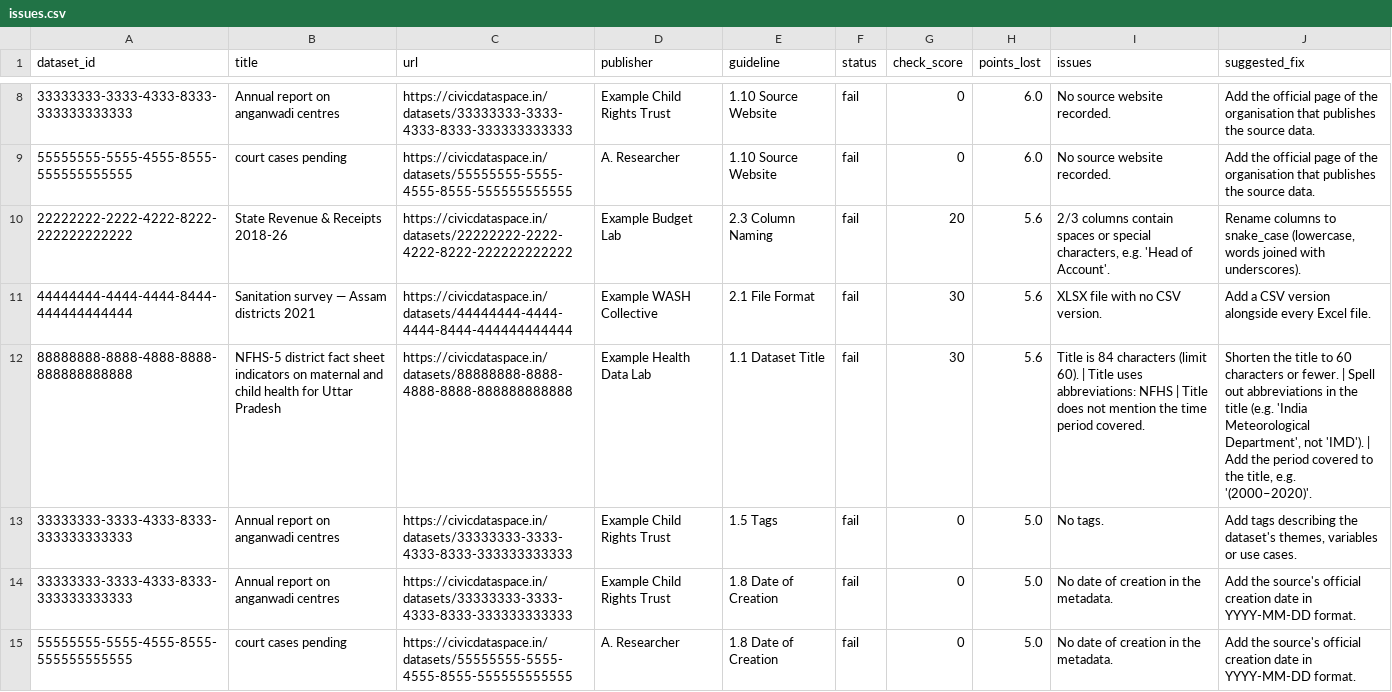
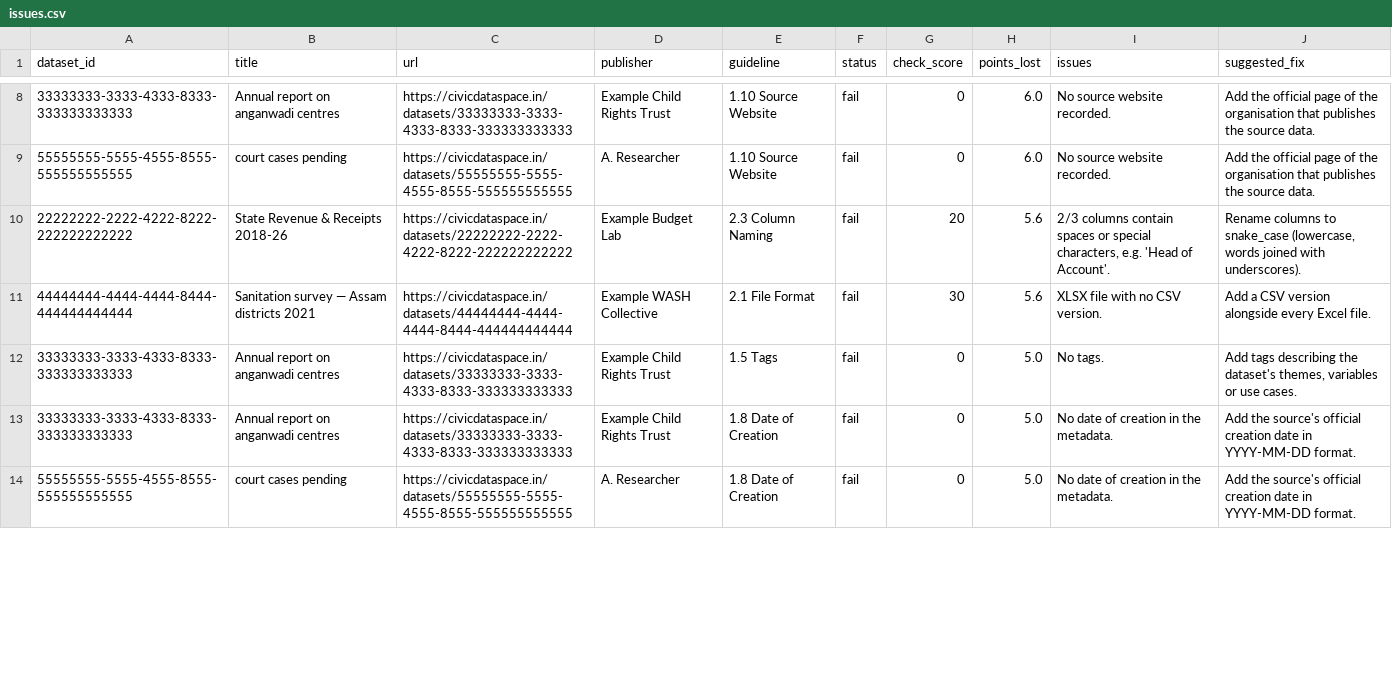
Before and after one commit to CivicDataLab/DataSpace-data-ecosystem, a CSV file: audits/cds-audit/reports/demo/issues.csv, drawn as a sheet; only a part is shown, gaps mark what is left out; removed rows and columns are numbered as before the commit, all else as after; the diff covers the shown part only; the diff names each change by its address in the sheet, - before the commit and + after, or states it on an @@ line.

Commit message:
Updated audit scripts and fixed entry lists

```diff
--- a/audits/cds-audit/reports/demo/issues.csv
+++ b/audits/cds-audit/reports/demo/issues.csv
-row 12: 88888888-8888-4888-8888-888888888888 | NFHS-5 district fact sheet indicators on maternal and child health for Uttar Pradesh | https://civicdataspace.in/datasets/88888888-8888-4888-8888-888888888888 | Example Health Data Lab | 1.1 Dataset Title | fail | 30 | 5.6 | Title is 84 characters (limit 60). | Title uses abbreviations: NFHS | Title does not mention the time period covered. | Shorten the title to 60 characters or fewer. | Spell out abbreviations in the title (e.g. 'India Meteorological Department', not 'IMD'). | Add the period covered to the title, e.g. '(2000–2020)'.
```
Also changed, not shown: 4 added rows and 4 removed rows elsewhere in this file, audits/cds-audit/reports/demo/scores.csv, 16 other files.
